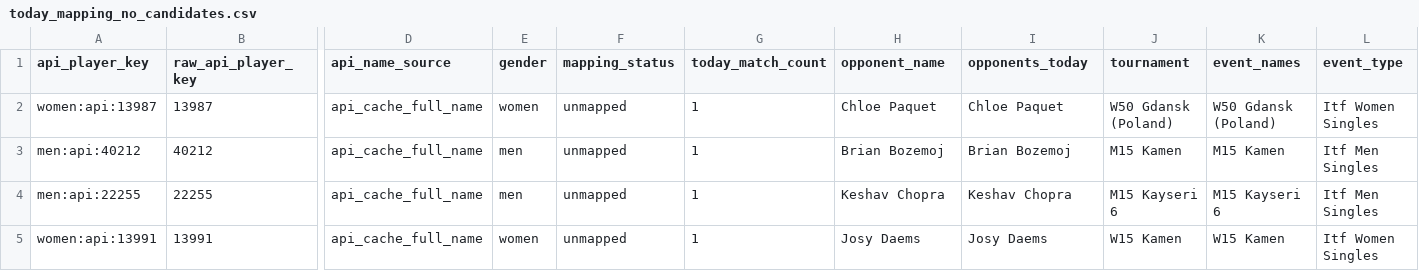
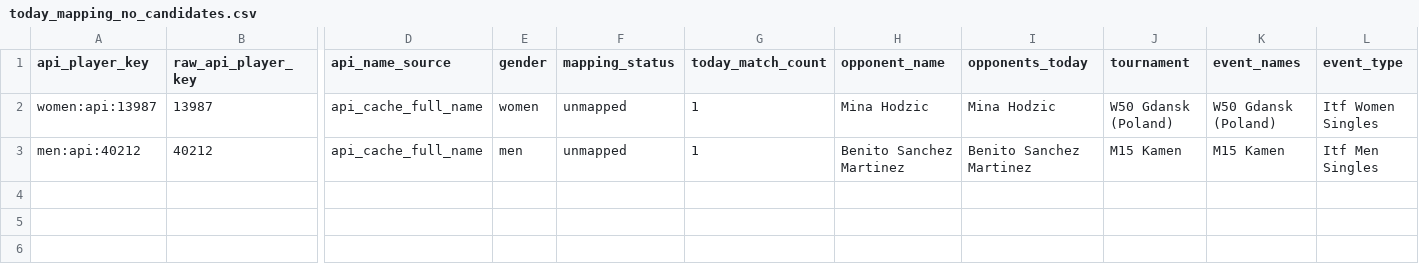
Before and after one commit to jakobm121/TLE, a CSV file: data/reports/api_tennis/today_mapping_no_candidates.csv, drawn as a sheet; only a part is shown, gaps mark what is left out; rows hold the shown columns only; the diff names each change by its address in the sheet, - before the commit and + after, or states it on an @@ line.

```diff
--- a/data/reports/api_tennis/today_mapping_no_candidates.csv
+++ b/data/reports/api_tennis/today_mapping_no_candidates.csv
-H2 (opponent_name): Chloe Paquet
+H2 (opponent_name): Mina Hodzic
-I2 (opponents_today): Chloe Paquet
+I2 (opponents_today): Mina Hodzic
-H3 (opponent_name): Brian Bozemoj
+H3 (opponent_name): Benito Sanchez Martinez
-I3 (opponents_today): Brian Bozemoj
+I3 (opponents_today): Benito Sanchez Martinez
-row 4: men:api:22255 | 22255 | api_cache_full_name | men | unmapped | 1 | Keshav Chopra | Keshav Chopra | M15 Kayseri 6 | M15 Kayseri 6 | Itf Men Singles
-row 5: women:api:13991 | 13991 | api_cache_full_name | women | unmapped | 1 | Josy Daems | Josy Daems | W15 Kamen | W15 Kamen | Itf Women Singles
```
Also changed, not shown: data/reports/api_tennis/player_mapping_candidates.csv, data/reports/api_tennis/player_mapping_review.csv, 30 other files.
